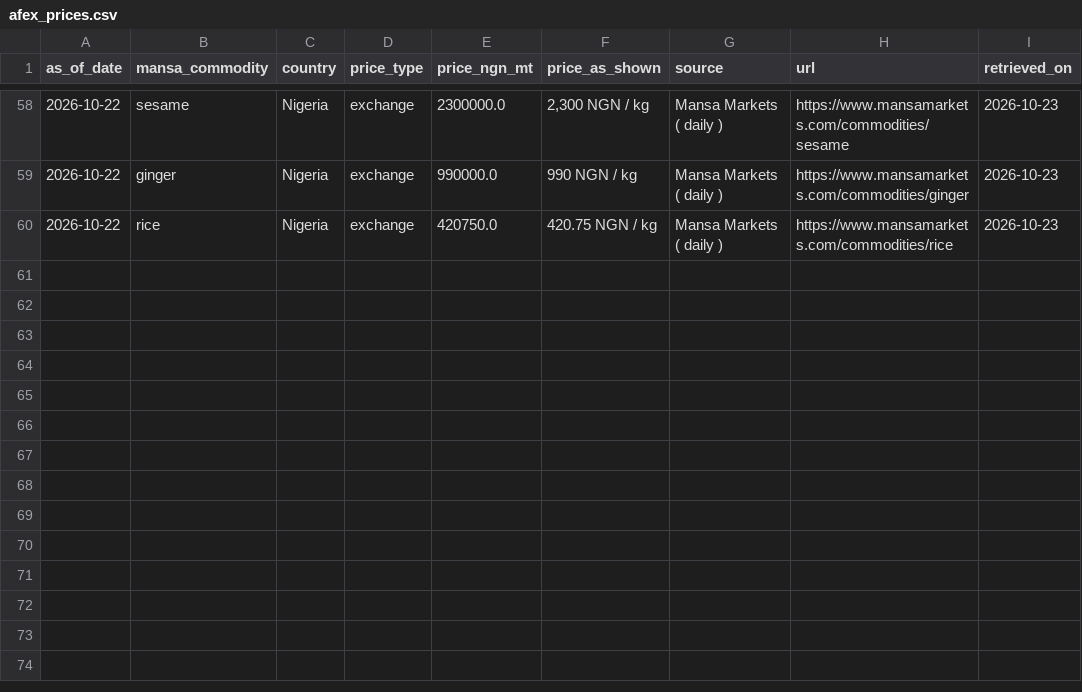
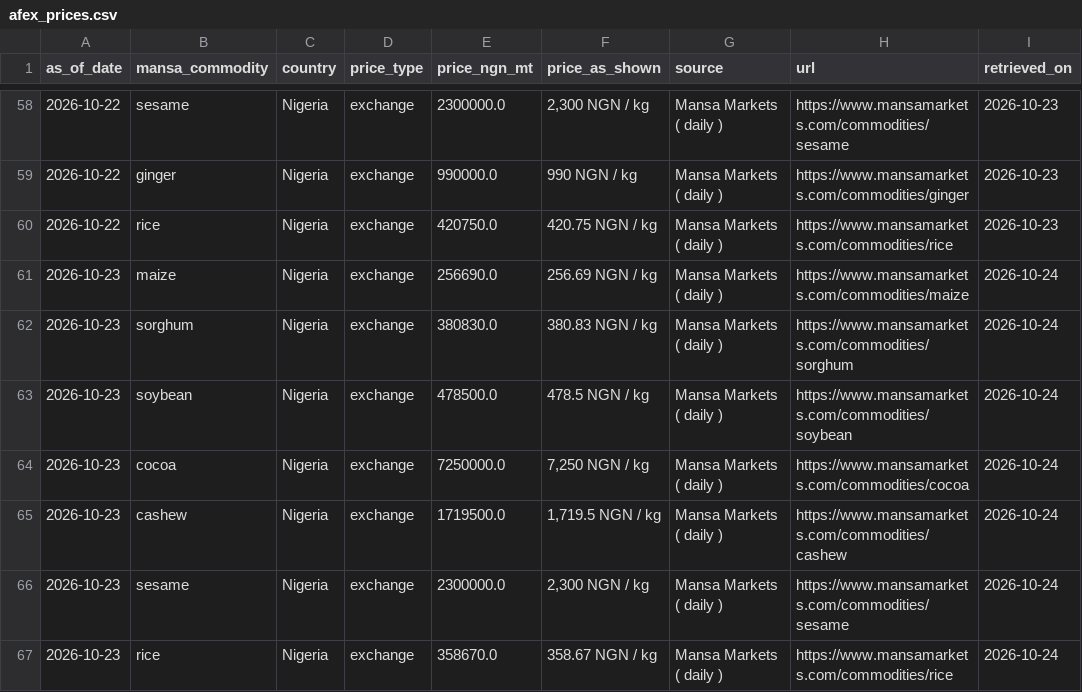
Before and after one commit to Agrolinking-Solutions/Agrolinking-Intelligence, a CSV file: data/raw/afex_prices.csv, drawn as a sheet; only a part is shown, gaps mark what is left out.

```diff
--- a/data/raw/afex_prices.csv
+++ b/data/raw/afex_prices.csv
@@ -60 +60,8 @@ as_of_date,mansa_commodity,country,price_type,price_ngn_mt,price_as_shown,source
 2026-10-22,rice,Nigeria,exchange,420750.0,420.75 NGN / kg,Mansa Markets ( daily ),https://www.mansamarkets.com/commodities/rice,2026-10-23
+2026-10-23,maize,Nigeria,exchange,256690.0,256.69 NGN / kg,Mansa Markets ( daily ),https://www.mansamarkets.com/commodities/maize,2026-10-24
+2026-10-23,sorghum,Nigeria,exchange,380830.0,380.83 NGN / kg,Mansa Markets ( daily ),https://www.mansamarkets.com/commodities/sorghum,2026-10-24
+2026-10-23,soybean,Nigeria,exchange,478500.0,478.5 NGN / kg,Mansa Markets ( daily ),https://www.mansamarkets.com/commodities/soybean,2026-10-24
+2026-10-23,cocoa,Nigeria,exchange,7250000.0,"7,250 NGN / kg",Mansa Markets ( daily ),https://www.mansamarkets.com/commodities/cocoa,2026-10-24
+2026-10-23,cashew,Nigeria,exchange,1719500.0,"1,719.5 NGN / kg",Mansa Markets ( daily ),https://www.mansamarkets.com/commodities/cashew,2026-10-24
+2026-10-23,sesame,Nigeria,exchange,2300000.0,"2,300 NGN / kg",Mansa Markets ( daily ),https://www.mansamarkets.com/commodities/sesame,2026-10-24
+2026-10-23,rice,Nigeria,exchange,358670.0,358.67 NGN / kg,Mansa Markets ( daily ),https://www.mansamarkets.com/commodities/rice,2026-10-24
```
Also changed, not shown: data/external/weather_forecast_daily.csv, data/processed/features/features_maize_white.csv, 50 other files.
